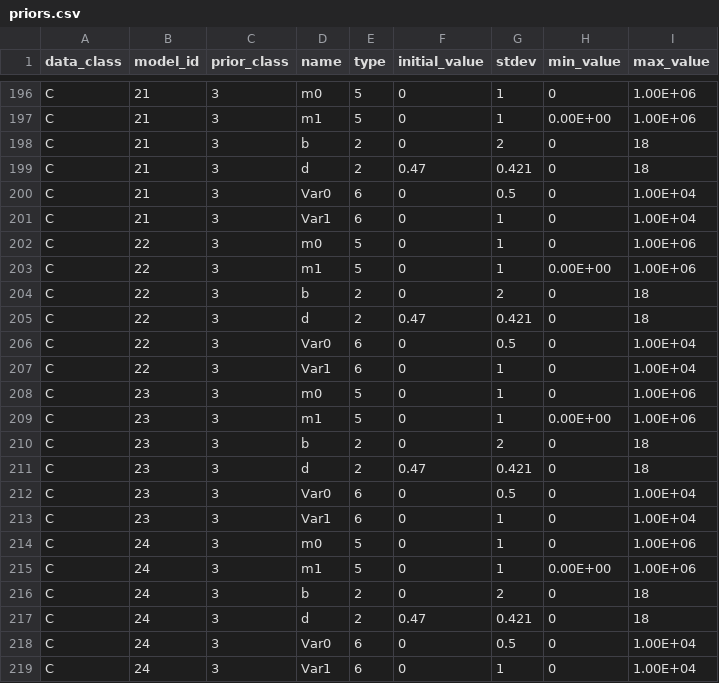
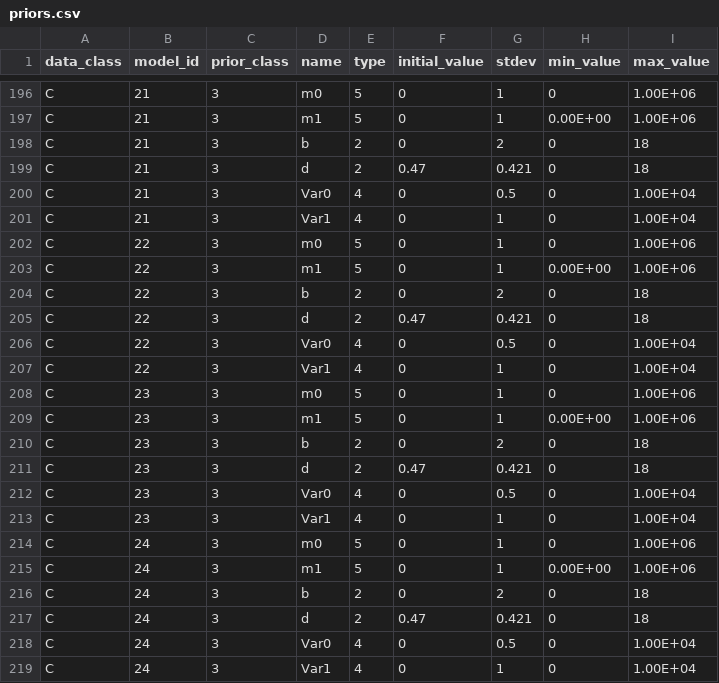
Before and after one commit to USEPA/BMDS, a CSV file: src/pybmds/types/priors.csv, drawn as a sheet; only a part is shown, gaps mark what is left out; the diff covers the shown part only.

```diff
--- a/src/pybmds/types/priors.csv
+++ b/src/pybmds/types/priors.csv
@@ -199,4 +199,4 @@ C,21,3,b,2,0,2,0,18
 C,21,3,d,2,0.47,0.421,0,18
-C,21,3,Var0,6,0,0.5,0,1.00E+04
-C,21,3,Var1,6,0,1,0,1.00E+04
+C,21,3,Var0,4,0,0.5,0,1.00E+04
+C,21,3,Var1,4,0,1,0,1.00E+04
 C,22,3,m0,5,0,1,0,1.00E+06
@@ -205,4 +205,4 @@ C,22,3,b,2,0,2,0,18
 C,22,3,d,2,0.47,0.421,0,18
-C,22,3,Var0,6,0,0.5,0,1.00E+04
-C,22,3,Var1,6,0,1,0,1.00E+04
+C,22,3,Var0,4,0,0.5,0,1.00E+04
+C,22,3,Var1,4,0,1,0,1.00E+04
 C,23,3,m0,5,0,1,0,1.00E+06
@@ -211,4 +211,4 @@ C,23,3,b,2,0,2,0,18
 C,23,3,d,2,0.47,0.421,0,18
-C,23,3,Var0,6,0,0.5,0,1.00E+04
-C,23,3,Var1,6,0,1,0,1.00E+04
+C,23,3,Var0,4,0,0.5,0,1.00E+04
+C,23,3,Var1,4,0,1,0,1.00E+04
 C,24,3,m0,5,0,1,0,1.00E+06
@@ -217,3 +217,3 @@ C,24,3,b,2,0,2,0,18
 C,24,3,d,2,0.47,0.421,0,18
-C,24,3,Var0,6,0,0.5,0,1.00E+04
-C,24,3,Var1,6,0,1,0,1.00E+04
+C,24,3,Var0,4,0,0.5,0,1.00E+04
+C,24,3,Var1,4,0,1,0,1.00E+04
```
Also changed, not shown: 10 edited cells elsewhere in this file, 6 other files.
